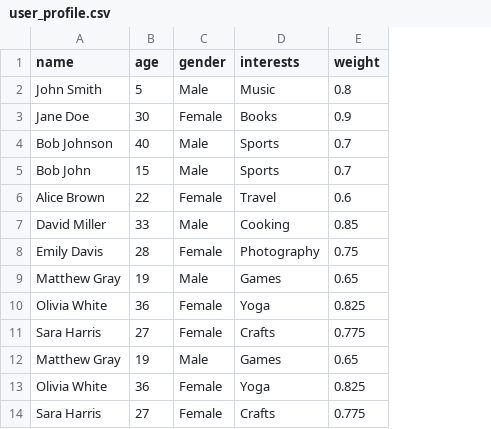
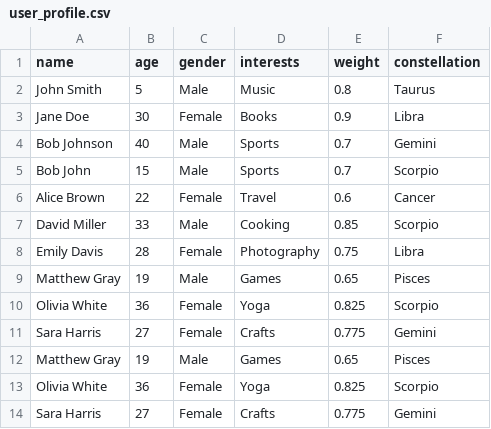
Before and after one commit to cxhlxh1314/user_cf, a CSV file: table/user_profile.csv, drawn as a sheet; only a part is shown; the diff names each change by its address in the sheet, - before the commit and + after, or states it on an @@ line.

```diff
--- a/table/user_profile.csv
+++ b/table/user_profile.csv
+column F (constellation), rows 2-14: Taurus | Libra | Gemini | Scorpio | Cancer | Scorpio | Libra | Pisces | Scorpio | Gemini | Pisces | Scorpio | Gemini
```
Also changed, not shown: 2 other files.
